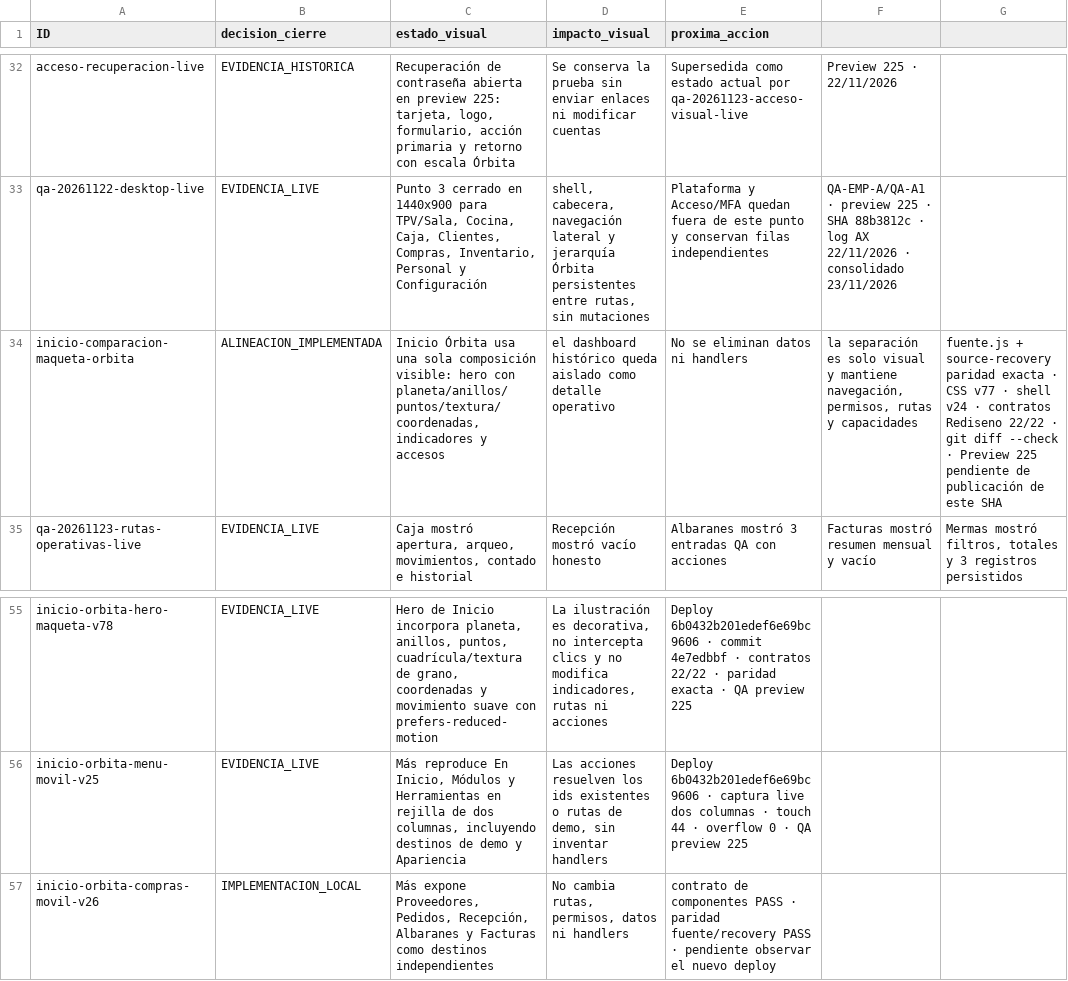
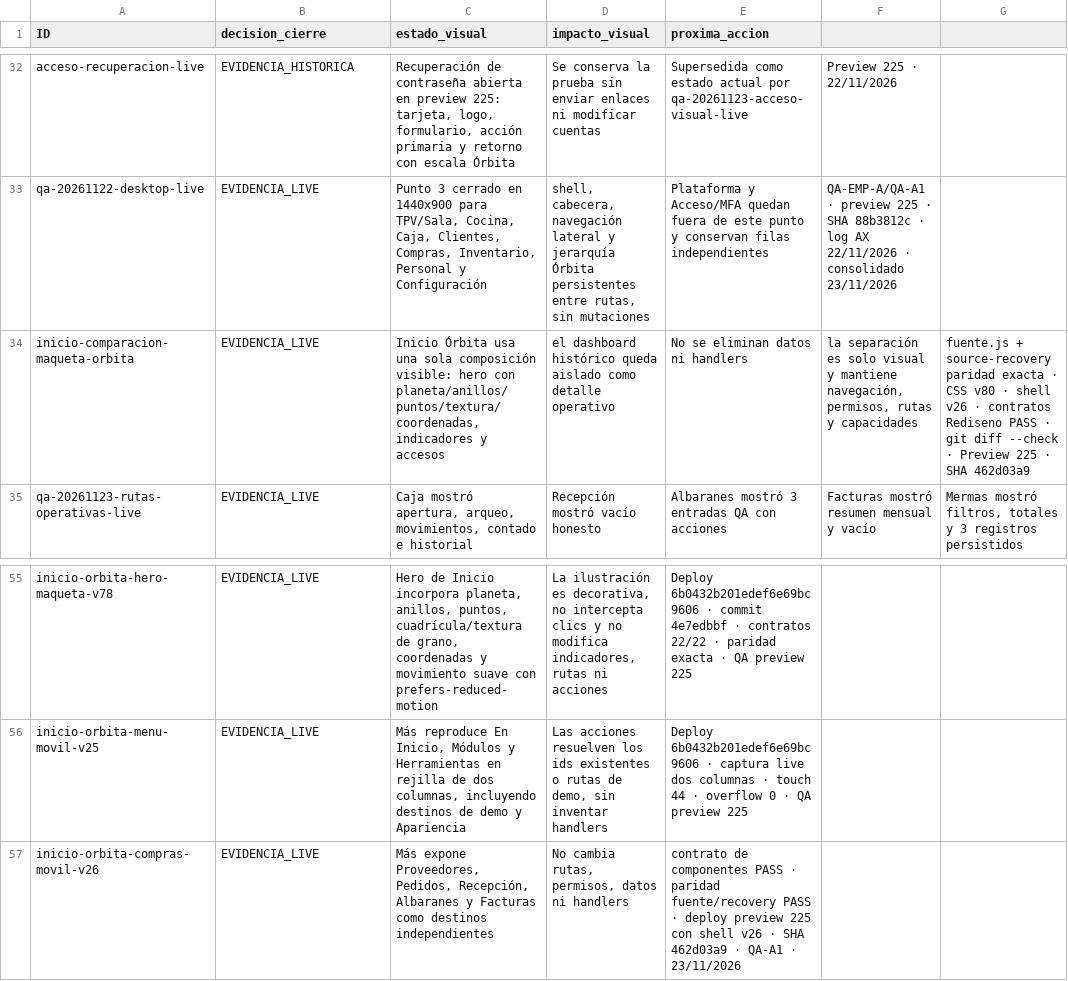
Before and after one commit to Plopezm1990/Almacen, a CSV file: docs/rediseno/MATRIZ-CIERRE-VISUAL-ORBITA-2026-11-22.csv, drawn as a sheet; only a part is shown, gaps mark what is left out; the diff names each change by its address in the sheet, - before the commit and + after, or states it on an @@ line.

```diff
--- a/docs/rediseno/MATRIZ-CIERRE-VISUAL-ORBITA-2026-11-22.csv
+++ b/docs/rediseno/MATRIZ-CIERRE-VISUAL-ORBITA-2026-11-22.csv
-B34 (decision_cierre): ALINEACION_IMPLEMENTADA
+B34 (decision_cierre): EVIDENCIA_LIVE
-G34: …· CSS v77 · shell v24 · contratos Rediseno 22/22 · git diff --check · Preview 225 pendiente de publicación de este SHA
+G34: …· CSS v80 · shell v26 · contratos Rediseno PASS · git diff --check · Preview 225 · SHA 462d03a9
-B57 (decision_cierre): IMPLEMENTACION_LOCAL
+B57 (decision_cierre): EVIDENCIA_LIVE
-E57 (proxima_accion): …PASS · pendiente observar el nuevo deploy
+E57 (proxima_accion): …PASS · deploy preview 225 con shell v26 · SHA 462d03a9 · QA-A1 · 23/11/2026
```
